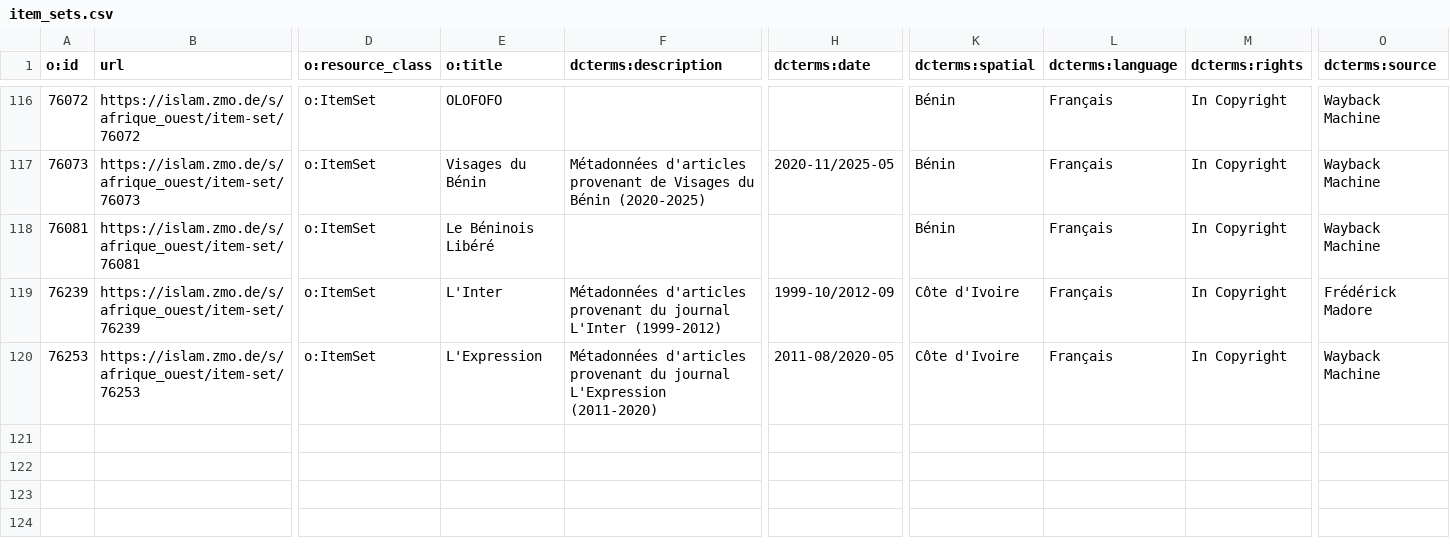
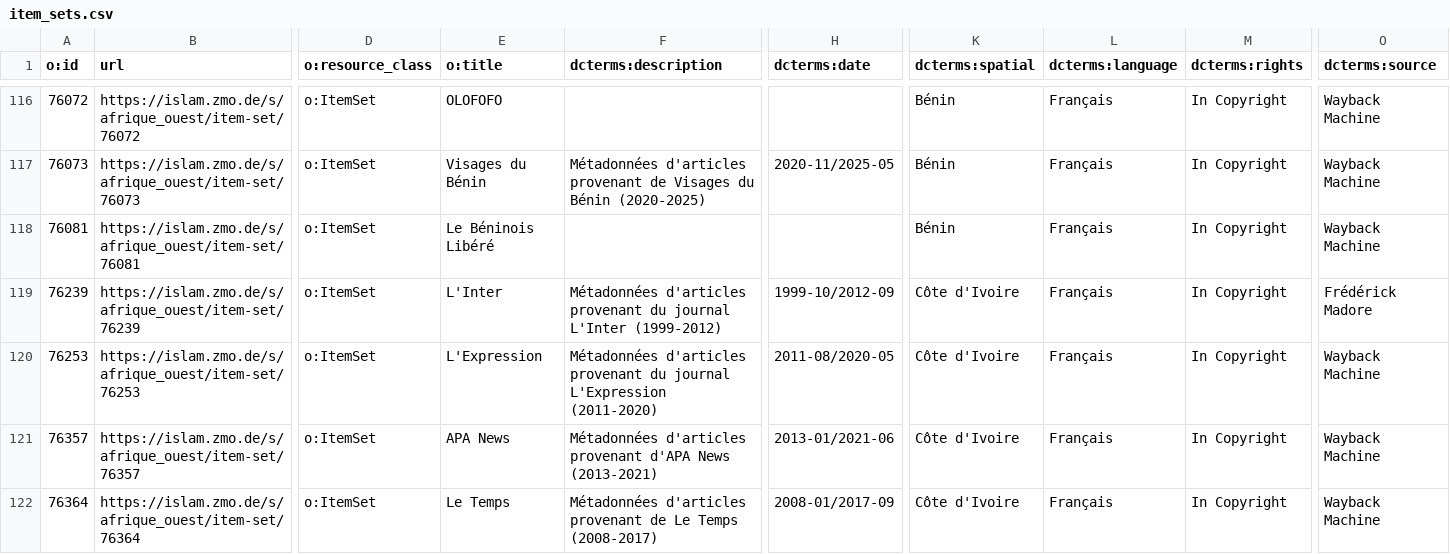
Before and after one commit to fmadore/Islam-West-Africa-Collection, a CSV file: Metadata/CSV/item_sets.csv, drawn as a sheet; only a part is shown, gaps mark what is left out; rows hold the shown columns only; the diff names each change by its address in the sheet, - before the commit and + after, or states it on an @@ line.

Commit message:
Update metadata

```diff
--- a/Metadata/CSV/item_sets.csv
+++ b/Metadata/CSV/item_sets.csv
+row 121: 76357 | https://islam.zmo.de/s/afrique_ouest/item-set/76357 | o:ItemSet | APA News | Métadonnées d'articles provenant d'APA News (2013-2021) | 2013-01/2021-06 | Côte d'Ivoire | Français | In Copyright | Wayback Machine
+row 122: 76364 | https://islam.zmo.de/s/afrique_ouest/item-set/76364 | o:ItemSet | Le Temps | Métadonnées d'articles provenant de Le Temps (2008-2017) | 2008-01/2017-09 | Côte d'Ivoire | Français | In Copyright | Wayback Machine
```
Also changed, not shown: Metadata/CSV/audio_visual_documents.csv, Metadata/CSV/documents.csv, 2 other files.
